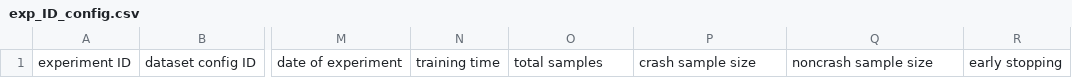
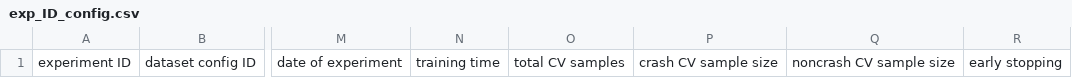
Before and after one commit to yonglin-wang/spacecraft-crash-predictor, a CSV file: results/template/exp_ID_config.csv, drawn as a sheet; only a part is shown, gaps mark what is left out; the diff names each change by its address in the sheet, - before the commit and + after, or states it on an @@ line.

```diff
--- a/results/template/exp_ID_config.csv
+++ b/results/template/exp_ID_config.csv
-O1: total samples
+O1: total CV samples
-P1: crash sample size
+P1: crash CV sample size
-Q1: noncrash sample size
+Q1: noncrash CV sample size
```
Also changed, not shown: 2 other files.
